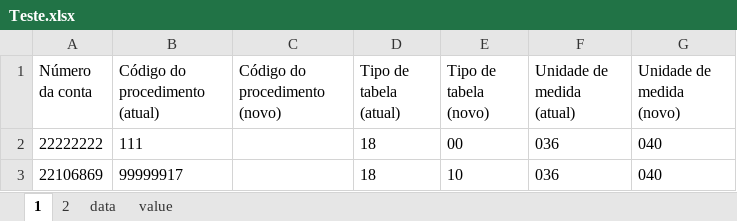
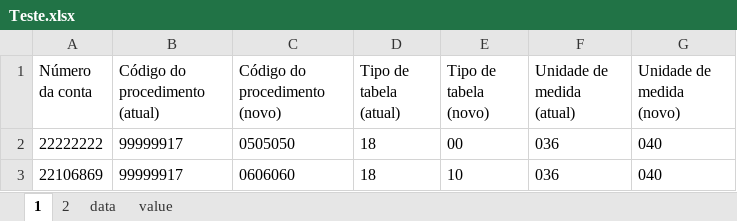
Before and after one commit to elias-ap/AlteradorDeGuiasTISS, an Excel workbook: Sources/Teste.xlsx, sheet 1, drawn as a sheet; values as stored, in another font and other column widths than the file's, no borders; table styles not drawn; the diff names each change by its address in the sheet, - before the commit and + after, or states it on an @@ line.

```diff
--- a/Sources/Teste.xlsx (sheet 1)
+++ b/Sources/Teste.xlsx (sheet 1)
-B2 (Código do procedimento (atual)): 111
+B2 (Código do procedimento (atual)): 99999917
-C2 (Código do procedimento (novo)): (empty)
+C2 (Código do procedimento (novo)): 0505050
-C3 (Código do procedimento (novo)): (empty)
+C3 (Código do procedimento (novo)): 0606060
```
Also changed, not shown: 5 other files.
